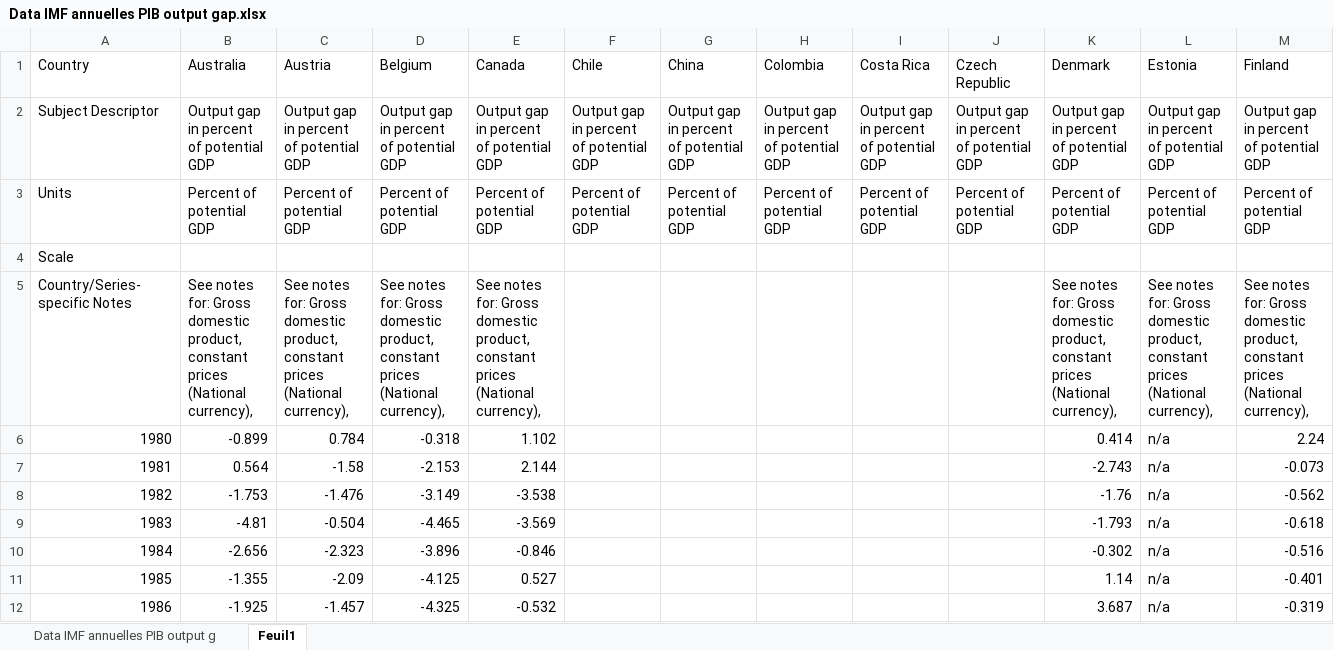
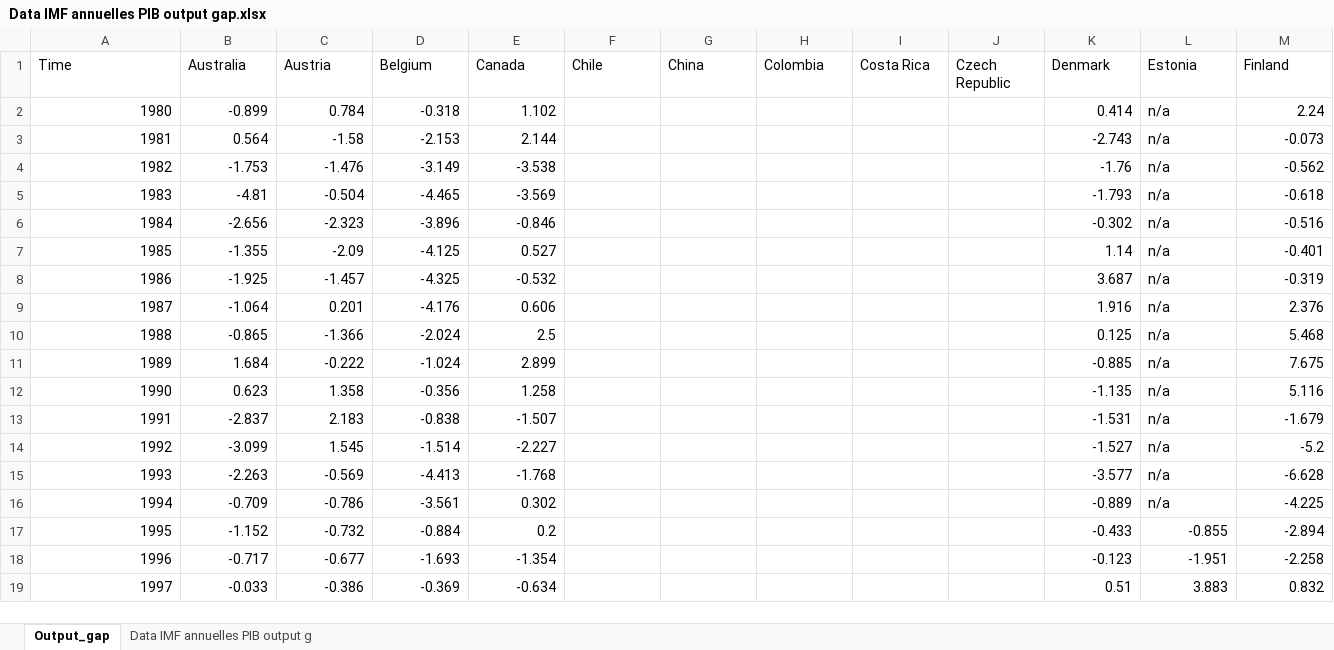
Before and after one commit to ThoGonc/applied_macroeconometric, an Excel workbook: Data IMF annuelles PIB output gap.xlsx, sheet Output_gap, drawn as a sheet; only a part is shown; the shorter side is filled out with more unchanged rows; values as stored, in another font and other column widths than the file's, no borders; rows hold the shown columns only; the diff names each change by its address in the sheet, - before the commit and + after, or states it on an @@ line.

Commit message:
output_gap

```diff
--- a/Data IMF annuelles PIB output gap.xlsx (sheet Output_gap)
+++ b/Data IMF annuelles PIB output gap.xlsx (sheet Output_gap)
-sheet tab: Feuil1
+sheet tab: Output_gap
@@ sheet tab order changed: Output_gap | Data IMF annuelles PIB output g @@
@@ column A (Time) renumbered in row 1 @@
-row 2: Subject Descriptor | Output gap in percent of potential GDP | Output gap in percent of potential GDP | Output gap in percent of potential GDP | Output gap in percent of potential GDP | Output gap in percent of potential GDP | Output gap in percent of potential GDP | Output gap in percent of potential GDP | Output gap in percent of potential GDP | Output gap in percent of potential GDP | Output gap in percent of potential GDP | Output gap in percent of potential GDP | Output gap in percent of potential GDP
-row 3: Units | Percent of potential GDP | Percent of potential GDP | Percent of potential GDP | Percent of potential GDP | Percent of potential GDP | Percent of potential GDP | Percent of potential GDP | Percent of potential GDP | Percent of potential GDP | Percent of potential GDP | Percent of potential GDP | Percent of potential GDP
-row 4: Scale
-row 5: Country/Series-specific Notes | See notes for: Gross domestic product, constant prices (National currency), | See notes for: Gross domestic product, constant prices (National currency), | See notes for: Gross domestic product, constant prices (National currency), | See notes for: Gross domestic product, constant prices (National currency), |  |  |  |  |  | See notes for: Gross domestic product, constant prices (National currency), | See notes for: Gross domestic product, constant prices (National currency), | See notes for: Gross domestic product, constant prices (National currency),
```
Also changed, not shown: 1 other file.
